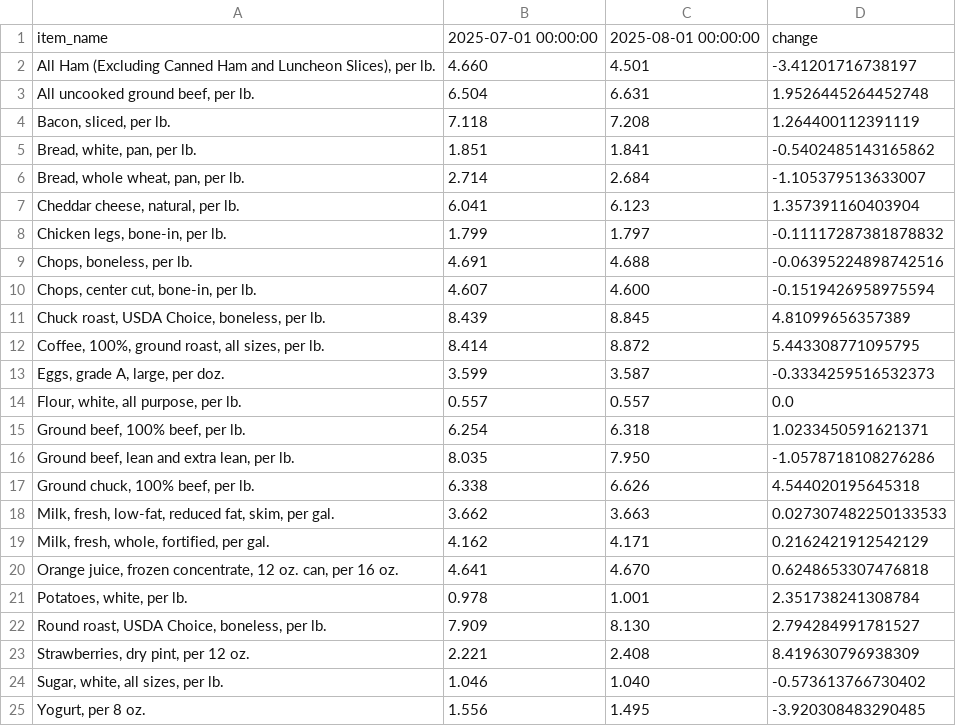
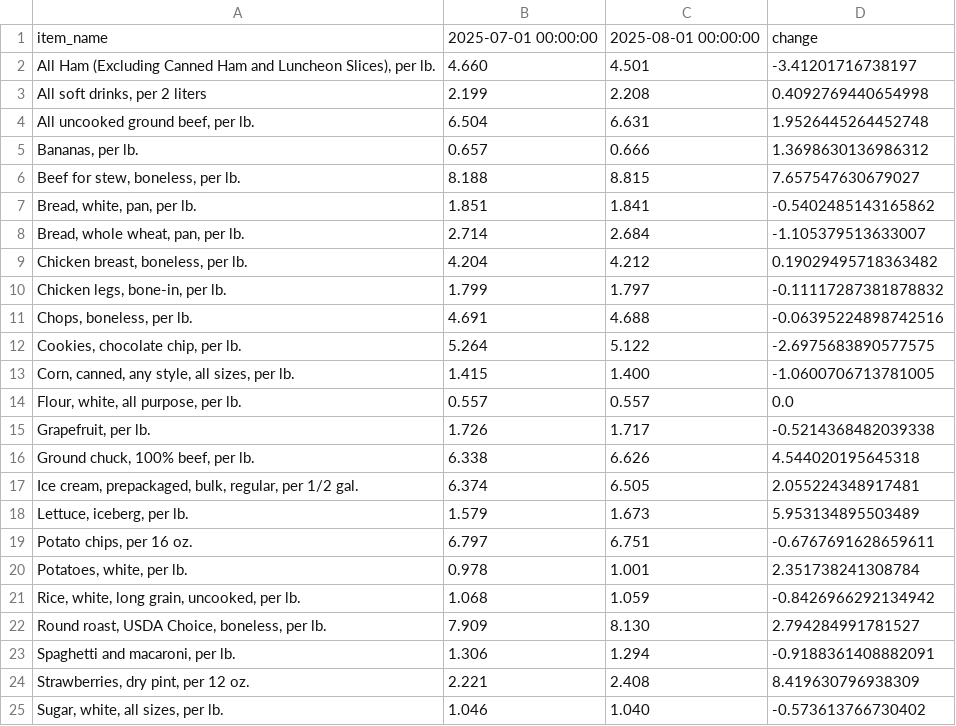
Before and after one commit to kv-hearst/cpi-api, a CSV file: data/bls_table.csv, drawn as a sheet.

```diff
--- a/data/bls_table.csv
+++ b/data/bls_table.csv
@@ -2,24 +2,24 @@ item_name,2025-07-01 00:00:00,2025-08-01 00:00:00,change
 "All Ham (Excluding Canned Ham and Luncheon Slices), per lb.",4.660,4.501,-3.41201716738197
+"All soft drinks, per 2 liters",2.199,2.208,0.4092769440654998
 "All uncooked ground beef, per lb.",6.504,6.631,1.9526445264452748
-"Bacon, sliced, per lb.",7.118,7.208,1.264400112391119
+"Bananas, per lb.",0.657,0.666,1.3698630136986312
+"Beef for stew, boneless, per lb.",8.188,8.815,7.657547630679027
 "Bread, white, pan, per lb.",1.851,1.841,-0.5402485143165862
 "Bread, whole wheat, pan, per lb.",2.714,2.684,-1.105379513633007
-"Cheddar cheese, natural, per lb.",6.041,6.123,1.357391160403904
+"Chicken breast, boneless, per lb.",4.204,4.212,0.19029495718363482
 "Chicken legs, bone-in, per lb.",1.799,1.797,-0.11117287381878832
 "Chops, boneless, per lb.",4.691,4.688,-0.06395224898742516
-"Chops, center cut, bone-in, per lb.",4.607,4.600,-0.1519426958975594
-"Chuck roast, USDA Choice, boneless, per lb.",8.439,8.845,4.81099656357389
-"Coffee, 100%, ground roast, all sizes, per lb.",8.414,8.872,5.443308771095795
-"Eggs, grade A, large, per doz.",3.599,3.587,-0.3334259516532373
+"Cookies, chocolate chip, per lb.",5.264,5.122,-2.6975683890577575
+"Corn, canned, any style, all sizes, per lb.",1.415,1.400,-1.0600706713781005
 "Flour, white, all purpose, per lb.",0.557,0.557,0.0
-"Ground beef, 100% beef, per lb.",6.254,6.318,1.0233450591621371
-"Ground beef, lean and extra lean, per lb.",8.035,7.950,-1.0578718108276286
+"Grapefruit, per lb.",1.726,1.717,-0.5214368482039338
 "Ground chuck, 100% beef, per lb.",6.338,6.626,4.544020195645318
-"Milk, fresh, low-fat, reduced fat, skim, per gal.",3.662,3.663,0.027307482250133533
-"Milk, fresh, whole, fortified, per gal.",4.162,4.171,0.2162421912542129
-"Orange juice, frozen concentrate, 12 oz. can, per 16 oz.",4.641,4.670,0.6248653307476818
+"Ice cream, prepackaged, bulk, regular, per 1/2 gal.",6.374,6.505,2.055224348917481
+"Lettuce, iceberg, per lb.",1.579,1.673,5.953134895503489
+"Potato chips, per 16 oz.",6.797,6.751,-0.6767691628659611
 "Potatoes, white, per lb.",0.978,1.001,2.351738241308784
+"Rice, white, long grain, uncooked, per lb.",1.068,1.059,-0.8426966292134942
 "Round roast, USDA Choice, boneless, per lb.",7.909,8.130,2.794284991781527
+"Spaghetti and macaroni, per lb.",1.306,1.294,-0.9188361408882091
 "Strawberries, dry pint, per 12 oz.",2.221,2.408,8.419630796938309
 "Sugar, white, all sizes, per lb.",1.046,1.040,-0.573613766730402
-"Yogurt, per 8 oz.",1.556,1.495,-3.920308483290485
```
Also changed, not shown: data/bls_chart.csv, data/bls_data.csv.
